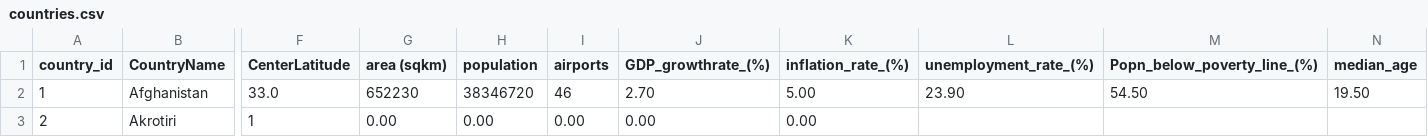
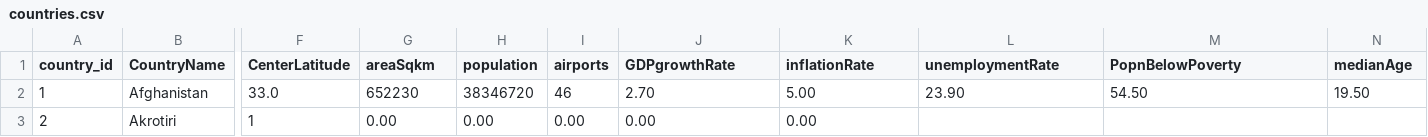
Before and after one commit to SandeshDhungel/datadoc, a CSV file: countries.csv, drawn as a sheet; only a part is shown, gaps mark what is left out; the diff names each change by its address in the sheet, - before the commit and + after, or states it on an @@ line.

Commit message:
Update countries.csv

```diff
--- a/countries.csv
+++ b/countries.csv
-G1: area (sqkm)
+G1: areaSqkm
-J1: GDP_growthrate_(%)
+J1: GDPgrowthRate
-K1: inflation_rate_(%)
+K1: inflationRate
-L1: unemployment_rate_(%)
+L1: unemploymentRate
-M1: Popn_below_poverty_line_(%)
+M1: PopnBelowPoverty
-N1: median_age
+N1: medianAge
```
